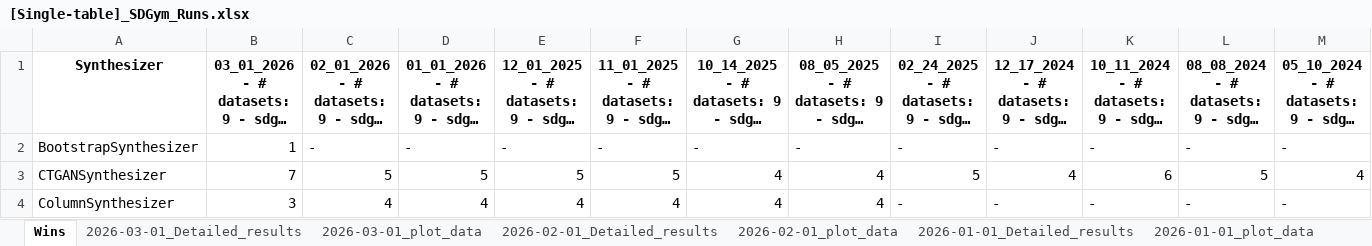
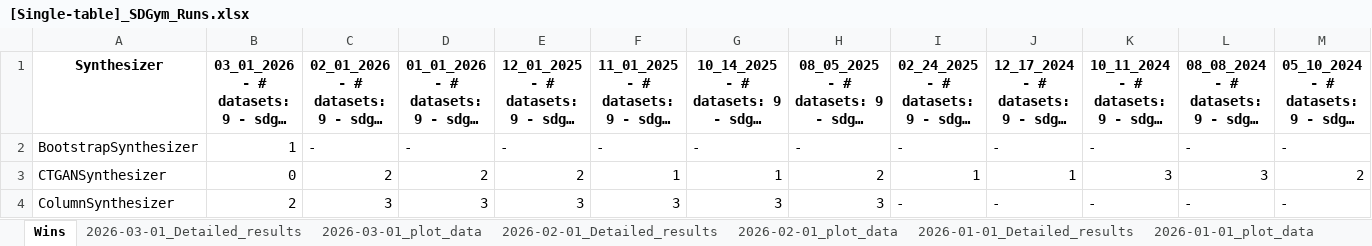
Before and after one commit to sdv-dev/sdv-dev.github.io, an Excel workbook: assets/sdgym-leaderboard-files/[Single-table]_SDGym_Runs.xlsx, sheet Wins, drawn as a sheet; only a part is shown; long unchanged cells end in …; values as stored, in another font and other column widths than the file's, no borders; the diff covers the shown part only; the diff names each change by its address in the sheet, - before the commit and + after, or states it on an @@ line.

```diff
--- a/assets/sdgym-leaderboard-files/[Single-table]_SDGym_Runs.xlsx (sheet Wins)
+++ b/assets/sdgym-leaderboard-files/[Single-table]_SDGym_Runs.xlsx (sheet Wins)
-B3: 7
+B3: 0
-C3: 5
+C3: 2
-D3: 5
+D3: 2
-E3: 5
+E3: 2
-F3: 5
+F3: 1
-G3: 4
+G3: 1
-H3: 4
+H3: 2
-I3: 5
+I3: 1
-J3: 4
+J3: 1
-K3: 6
+K3: 3
-L3: 5
+L3: 3
-M3: 4
+M3: 2
-B4: 3
+B4: 2
-C4: 4
+C4: 3
-D4: 4
+D4: 3
-E4: 4
+E4: 3
-F4: 4
+F4: 3
-G4: 4
+G4: 3
-H4: 4
+H4: 3
```
Also changed, not shown: 1 added row and 24 edited cells elsewhere in this sheet, sheet 2024-04-05_Detailed_results, sheet 2024-05-10_Detailed_results, sheet 2024-12-17_Detailed_results, sheet 2024-10-11_Detailed_results, sheet 2024-08-08_Detailed_results, sheet 2025-02-24_Detailed_results, 8 more sheets, other sheet tabs, assets/sdgym-leaderboard-files/Dataset_Details.xlsx, assets/sdgym-leaderboard-files/Model_Details.xlsx, 1 other file.
